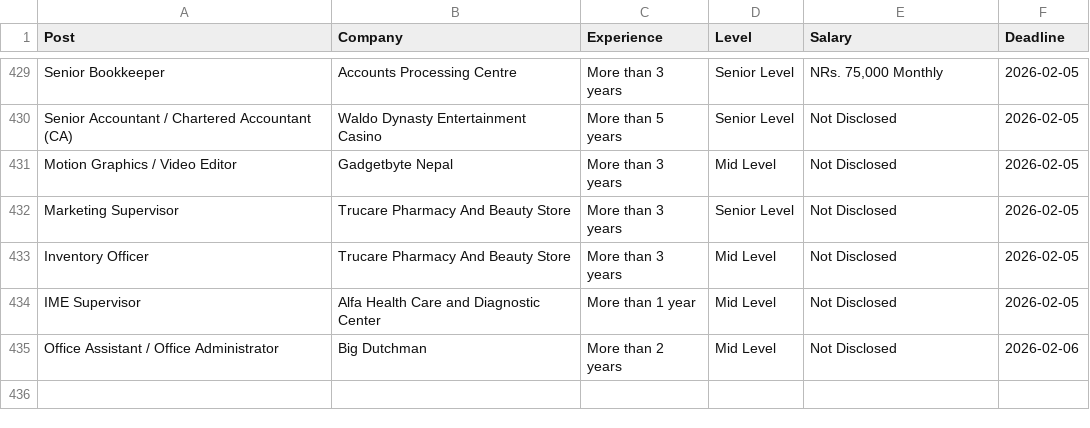
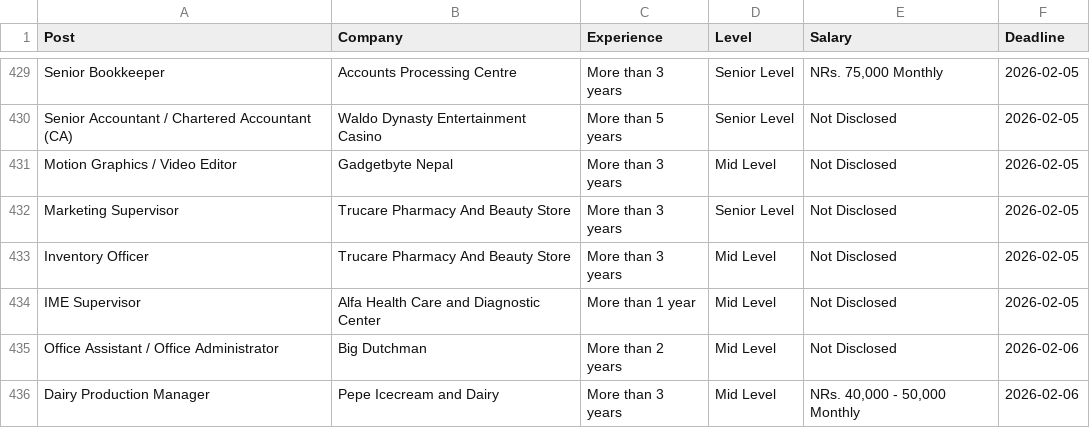
Before and after one commit to dpm24800/top-jobs-scraper, a CSV file: data/by_deadline.csv, drawn as a sheet; only a part is shown, gaps mark what is left out.

```diff
--- a/data/by_deadline.csv
+++ b/data/by_deadline.csv
@@ -435 +435,2 @@ IME Supervisor,Alfa Health Care and Diagnostic Center,More than 1 year,Mid Level
 Office Assistant / Office Administrator,Big Dutchman,More than 2 years,Mid Level,Not Disclosed,2026-02-06
+Dairy Production Manager,Pepe Icecream and Dairy,More than 3 years,Mid Level,"NRs. 40,000 - 50,000 Monthly",2026-02-06
```
Also changed, not shown: data/top_jobs.csv.
